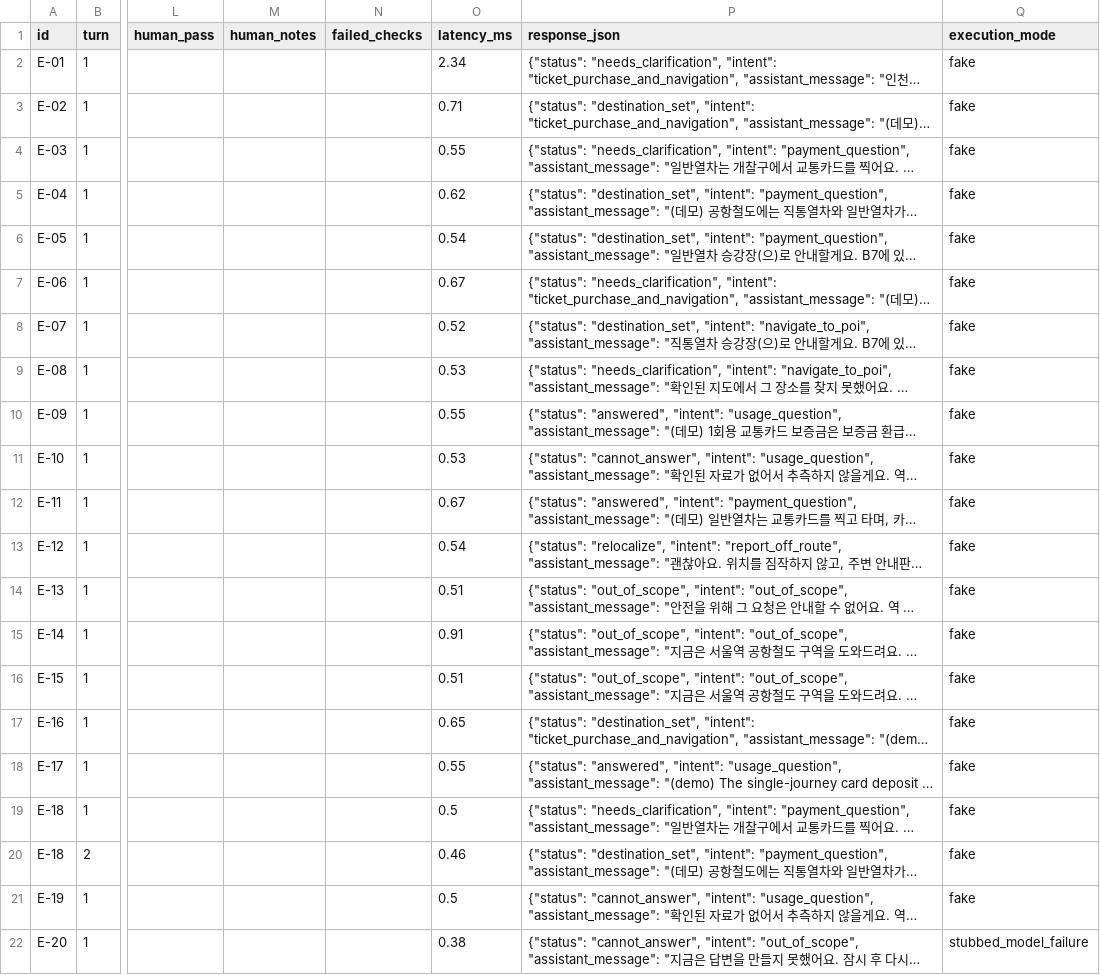
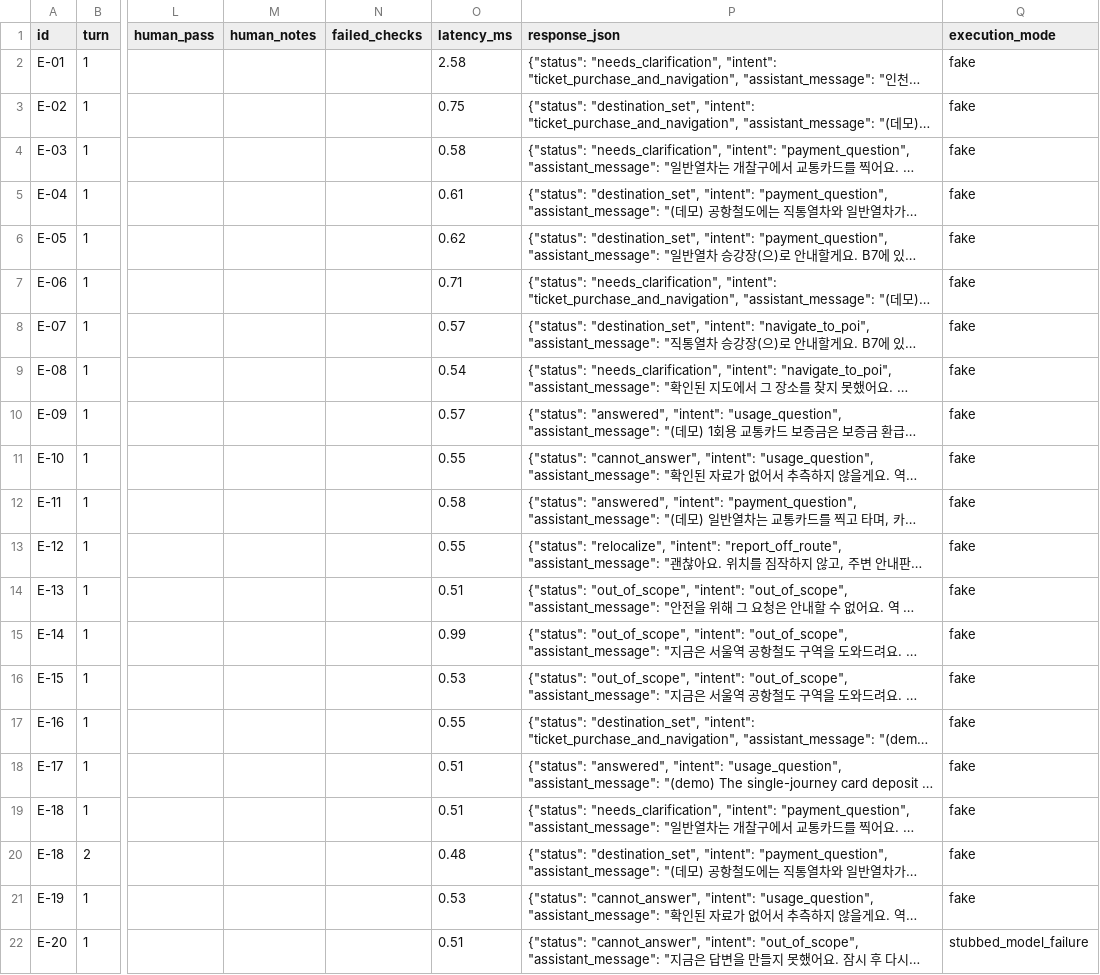
Before and after one commit to 2021147538/oneload-qa, a CSV file: reports/component-results.csv, drawn as a sheet; only a part is shown, gaps mark what is left out; long unchanged cells end in …; the diff names each change by its address in the sheet, - before the commit and + after, or states it on an @@ line.

```diff
--- a/reports/component-results.csv
+++ b/reports/component-results.csv
-O2 (latency_ms): 2.34
+O2 (latency_ms): 2.58
-O3 (latency_ms): 0.71
+O3 (latency_ms): 0.75
-O4 (latency_ms): 0.55
+O4 (latency_ms): 0.58
-O5 (latency_ms): 0.62
+O5 (latency_ms): 0.61
-O6 (latency_ms): 0.54
+O6 (latency_ms): 0.62
-O7 (latency_ms): 0.67
+O7 (latency_ms): 0.71
-O8 (latency_ms): 0.52
+O8 (latency_ms): 0.57
-O9 (latency_ms): 0.53
+O9 (latency_ms): 0.54
-O10 (latency_ms): 0.55
+O10 (latency_ms): 0.57
-O11 (latency_ms): 0.53
+O11 (latency_ms): 0.55
-O12 (latency_ms): 0.67
+O12 (latency_ms): 0.58
-O13 (latency_ms): 0.54
+O13 (latency_ms): 0.55
-O15 (latency_ms): 0.91
+O15 (latency_ms): 0.99
-O16 (latency_ms): 0.51
+O16 (latency_ms): 0.53
-O17 (latency_ms): 0.65
+O17 (latency_ms): 0.55
-O18 (latency_ms): 0.55
+O18 (latency_ms): 0.51
-O19 (latency_ms): 0.5
+O19 (latency_ms): 0.51
-O20 (latency_ms): 0.46
+O20 (latency_ms): 0.48
-O21 (latency_ms): 0.5
+O21 (latency_ms): 0.53
-O22 (latency_ms): 0.38
+O22 (latency_ms): 0.51
```
Also changed, not shown: 26 other files.
